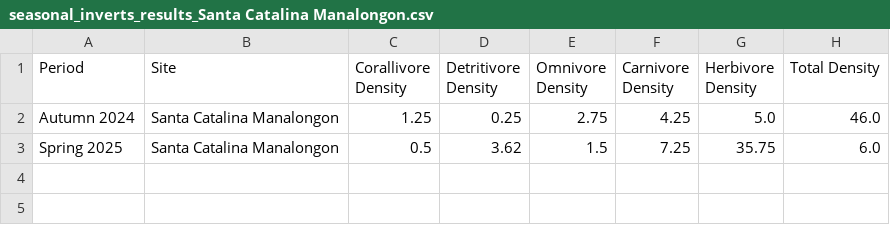
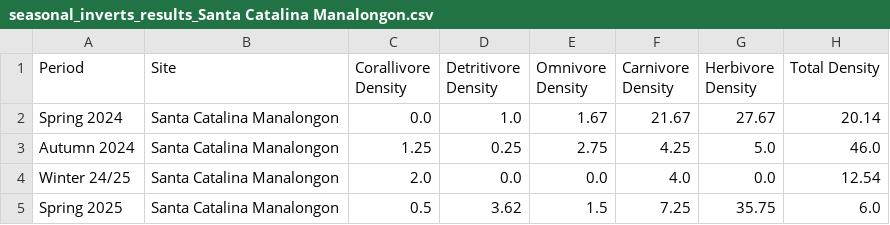
Before and after one commit to JMatthewsPH/Survey_Data_Processing, a CSV file: data/output/seasonal/seasonal_inverts_results_Santa Catalina Manalongon.csv, drawn as a sheet.

```diff
--- a/data/output/seasonal/seasonal_inverts_results_Santa Catalina Manalongon.csv
+++ b/data/output/seasonal/seasonal_inverts_results_Santa Catalina Manalongon.csv
@@ -1,3 +1,5 @@
 Period,Site,Corallivore Density,Detritivore Density,Omnivore Density,Carnivore Density,Herbivore Density,Total Density
+Spring 2024,Santa Catalina Manalongon,0.0,1.0,1.67,21.67,27.67,20.14
 Autumn 2024,Santa Catalina Manalongon,1.25,0.25,2.75,4.25,5.0,46.0
+Winter 24/25,Santa Catalina Manalongon,2.0,0.0,0.0,4.0,0.0,12.54
 Spring 2025,Santa Catalina Manalongon,0.5,3.62,1.5,7.25,35.75,6.0
```
Also changed, not shown: data/output/seasonal/seasonal_inverts_results_Dalakit MPA.csv, data/output/seasonal/seasonal_inverts_results_Lutoban North MPA.csv, 7 other files.
